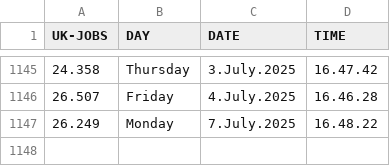
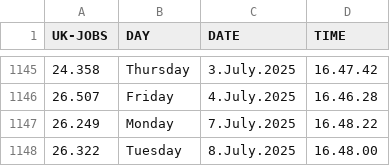
Before and after one commit to J0hn-B/bash_scraper, a CSV file: data.csv, drawn as a sheet; only a part is shown, gaps mark what is left out.

```diff
--- a/data.csv
+++ b/data.csv
@@ -1147 +1147,2 @@ UK-JOBS, DAY, DATE, TIME
 26.249 , Monday ,  7.July.2025 , 16.48.22
+26.322 , Tuesday ,  8.July.2025 , 16.48.00
```
